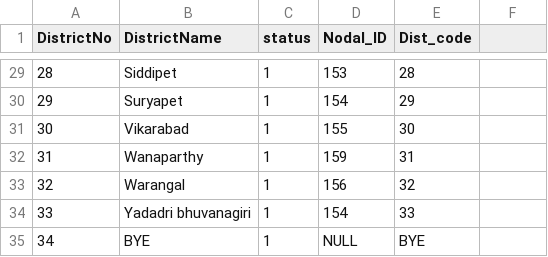
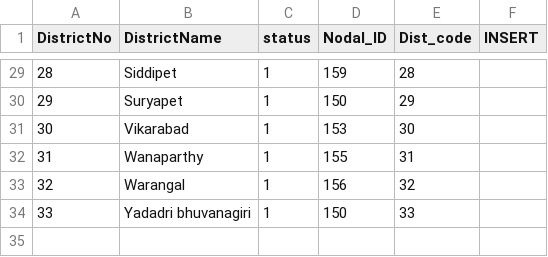
Before and after one commit to Softpath-Tech/CMCUP-AIBOTS, a CSV file: data/csvs/districtmaster.csv, drawn as a sheet; only a part is shown, gaps mark what is left out; the diff covers the shown part only.

```diff
--- a/data/csvs/districtmaster.csv
+++ b/data/csvs/districtmaster.csv
@@ -1 +1 @@
-DistrictNo,DistrictName,status,Nodal_ID,Dist_code
+DistrictNo,DistrictName,status,Nodal_ID,Dist_code,INSERT
@@ -29,7 +29,6 @@ DistrictNo,DistrictName,status,Nodal_ID,Dist_code
-28,Siddipet,1,153,28
-29,Suryapet,1,154,29
-30,Vikarabad,1,155,30
-31,Wanaparthy,1,159,31
+28,Siddipet,1,159,28
+29,Suryapet,1,150,29
+30,Vikarabad,1,153,30
+31,Wanaparthy,1,155,31
 32,Warangal,1,156,32
-33,"Yadadri bhuvanagiri",1,154,33
-34,BYE,1,NULL,BYE
+33,Yadadri bhuvanagiri,1,150,33
```
Also changed, not shown: 25 edited cells elsewhere in this file, data/csvs/mandalmaster.csv, data/csvs/tb_category.csv, 34 other files.
